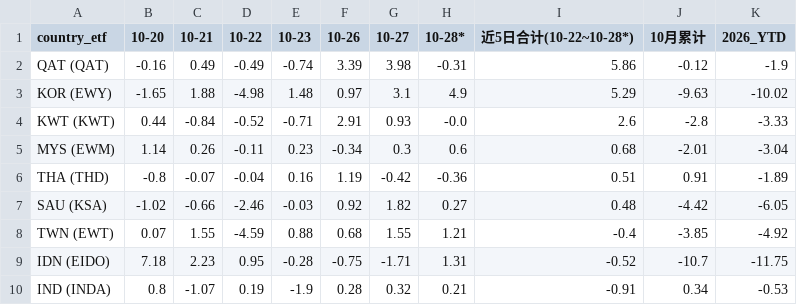
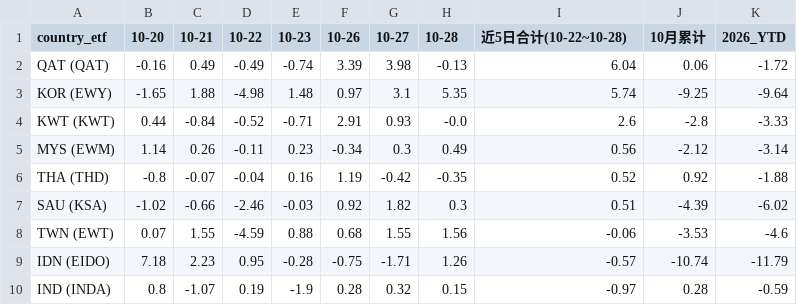
Before and after one commit to YangXiaoShawn/open-economic-quant, a CSV file: EMFactorTiming/reports/live_readiness_2026_10/em_countries_day_by_day_2026_10_27.csv, drawn as a sheet; only a part is shown; the diff covers the shown part only.

```diff
--- a/EMFactorTiming/reports/live_readiness_2026_10/em_countries_day_by_day_2026_10_27.csv
+++ b/EMFactorTiming/reports/live_readiness_2026_10/em_countries_day_by_day_2026_10_27.csv
@@ -1,10 +1,10 @@
-country_etf,10-20,10-21,10-22,10-23,10-26,10-27,10-28*,近5日合计(10-22~10-28*),10月累计,2026_YTD
-QAT (QAT),-0.16,0.49,-0.49,-0.74,3.39,3.98,-0.31,5.86,-0.12,-1.9
-KOR (EWY),-1.65,1.88,-4.98,1.48,0.97,3.1,4.9,5.29,-9.63,-10.02
+country_etf,10-20,10-21,10-22,10-23,10-26,10-27,10-28,近5日合计(10-22~10-28),10月累计,2026_YTD
+QAT (QAT),-0.16,0.49,-0.49,-0.74,3.39,3.98,-0.13,6.04,0.06,-1.72
+KOR (EWY),-1.65,1.88,-4.98,1.48,0.97,3.1,5.35,5.74,-9.25,-9.64
 KWT (KWT),0.44,-0.84,-0.52,-0.71,2.91,0.93,-0.0,2.6,-2.8,-3.33
-MYS (EWM),1.14,0.26,-0.11,0.23,-0.34,0.3,0.6,0.68,-2.01,-3.04
-THA (THD),-0.8,-0.07,-0.04,0.16,1.19,-0.42,-0.36,0.51,0.91,-1.89
-SAU (KSA),-1.02,-0.66,-2.46,-0.03,0.92,1.82,0.27,0.48,-4.42,-6.05
-TWN (EWT),0.07,1.55,-4.59,0.88,0.68,1.55,1.21,-0.4,-3.85,-4.92
-IDN (EIDO),7.18,2.23,0.95,-0.28,-0.75,-1.71,1.31,-0.52,-10.7,-11.75
-IND (INDA),0.8,-1.07,0.19,-1.9,0.28,0.32,0.21,-0.91,0.34,-0.53
+MYS (EWM),1.14,0.26,-0.11,0.23,-0.34,0.3,0.49,0.56,-2.12,-3.14
+THA (THD),-0.8,-0.07,-0.04,0.16,1.19,-0.42,-0.35,0.52,0.92,-1.88
+SAU (KSA),-1.02,-0.66,-2.46,-0.03,0.92,1.82,0.3,0.51,-4.39,-6.02
+TWN (EWT),0.07,1.55,-4.59,0.88,0.68,1.55,1.56,-0.06,-3.53,-4.6
+IDN (EIDO),7.18,2.23,0.95,-0.28,-0.75,-1.71,1.26,-0.57,-10.74,-11.79
+IND (INDA),0.8,-1.07,0.19,-1.9,0.28,0.32,0.15,-0.97,0.28,-0.59
```
Also changed, not shown: 4 added rows, 4 removed rows and 32 edited cells elsewhere in this file, CryptoFactors/reports/live_readiness_2026_10/crypto_day_by_day_comparison_2026_10_27.csv, CryptoFactors/reports/live_readiness_2026_10/crypto_day_by_day_comparison_2026_10_28.csv, 5 other files.
